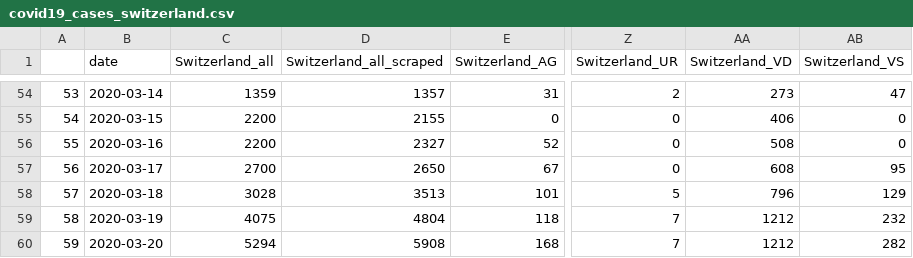
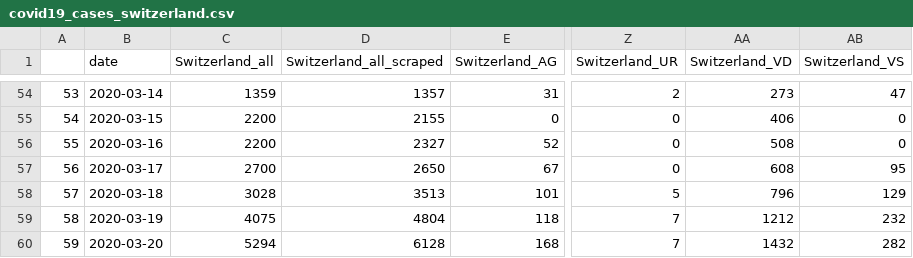
Before and after one commit to Taopi/COVID-19-spread-prediction, a CSV file: covid19_cases_switzerland.csv, drawn as a sheet; only a part is shown, gaps mark what is left out; the diff names each change by its address in the sheet, - before the commit and + after, or states it on an @@ line.

```diff
--- a/covid19_cases_switzerland.csv
+++ b/covid19_cases_switzerland.csv
-D60 (Switzerland_all_scraped): 5908
+D60 (Switzerland_all_scraped): 6128
-AA60 (Switzerland_VD): 1212
+AA60 (Switzerland_VD): 1432
```
Also changed, not shown: 1 other file.
